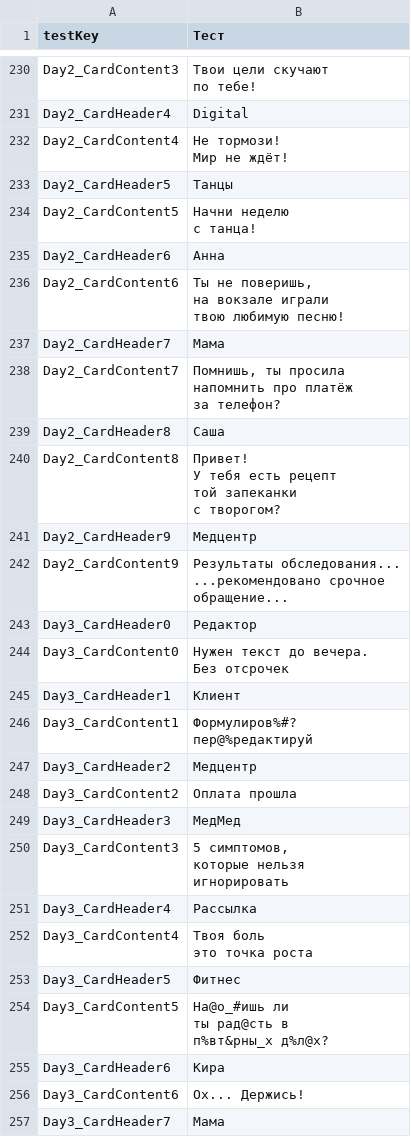
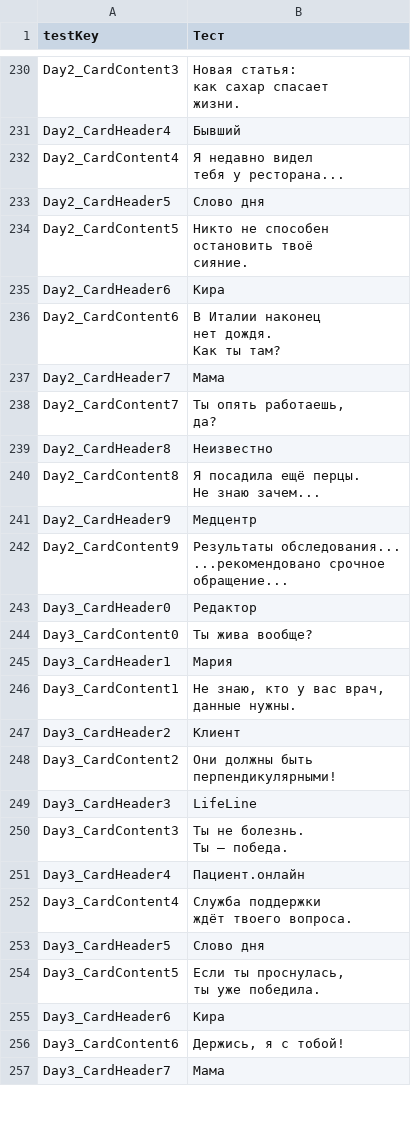
Before and after one commit to brown85858585/GJ_2025-06-08, a CSV file: Assets/Settings/Localization/Translations - Russian.csv, drawn as a sheet; only a part is shown, gaps mark what is left out; ↵ is a line break in a cell; the diff covers the shown part only; the diff names each change by its address in the sheet, - before the commit and + after, or states it on an @@ line.

```diff
--- a/Assets/Settings/Localization/Translations - Russian.csv
+++ b/Assets/Settings/Localization/Translations - Russian.csv
-B230 (Тест): Твои цели скучают ↵ по тебе!
+B230 (Тест): Новая статья: ↵ как сахар спасает ↵ жизни.
-B231 (Тест): Digital
+B231 (Тест): Бывший
-B232 (Тест): Не тормози! ↵ Мир не ждёт!
+B232 (Тест): Я недавно видел ↵ тебя у ресторана...
-B233 (Тест): Танцы
+B233 (Тест): Слово дня
-B234 (Тест): Начни неделю ↵ с танца!
+B234 (Тест): Никто не способен ↵ остановить твоё ↵ сияние.
-B235 (Тест): Анна
+B235 (Тест): Кира
-B236 (Тест): Ты не поверишь, ↵ на вокзале играли ↵ твою любимую песню!
+B236 (Тест): В Италии наконец ↵ нет дождя. ↵ Как ты там?
-B238 (Тест): Помнишь, ты просила ↵ напомнить про платёж ↵ за телефон?
+B238 (Тест): Ты опять работаешь, ↵ да?
-B239 (Тест): Саша
+B239 (Тест): Неизвестно
-B240 (Тест): Привет! ↵ У тебя есть рецепт ↵ той запеканки ↵ с творогом?
+B240 (Тест): Я посадила ещё перцы. ↵ Не знаю зачем...
-B244 (Тест): Нужен текст до вечера. ↵ Без отсрочек
+B244 (Тест): Ты жива вообще?
-B245 (Тест): Клиент
+B245 (Тест): Мария
-B246 (Тест): Формулиров%#? ↵ пер@%редактируй
+B246 (Тест): Не знаю, кто у вас врач, ↵ данные нужны.
-B247 (Тест): Медцентр
+B247 (Тест): Клиент
-B248 (Тест): Оплата прошла
+B248 (Тест): Они должны быть ↵ перпендикулярными!
-B249 (Тест): МедМед
+B249 (Тест): LifeLine
-B250 (Тест): 5 симптомов, ↵ которые нельзя ↵ игнорировать
+B250 (Тест): Ты не болезнь. ↵ Ты — победа.
-B251 (Тест): Рассылка
+B251 (Тест): Пациент.онлайн
-B252 (Тест): Твоя боль ↵ это точка роста
+B252 (Тест): Служба поддержки ↵ ждёт твоего вопроса.
-B253 (Тест): Фитнес
+B253 (Тест): Слово дня
-B254 (Тест): На@о_#ишь ли ↵ ты рад@сть в ↵ п%вт&рны_х д%л@х?
+B254 (Тест): Если ты проснулась, ↵ ты уже победила.
-B256 (Тест): Ох... Держись!
+B256 (Тест): Держись, я с тобой!
```
Also changed, not shown: 71 edited cells elsewhere in this file, Assets/Settings/Localization/Translations - English.csv, 3 other files.
